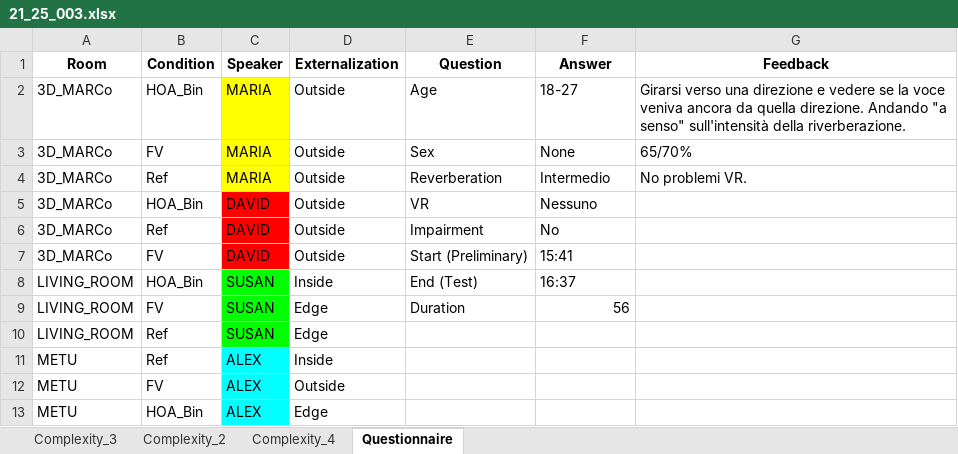
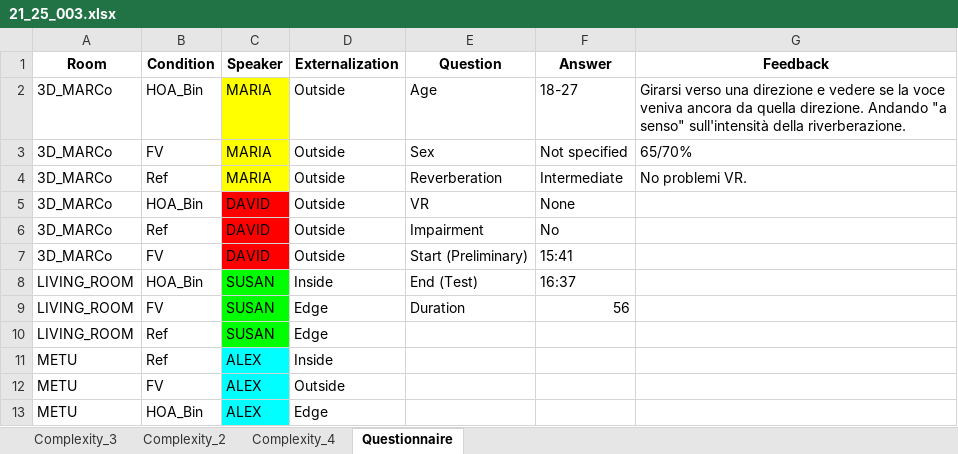
Before and after one commit to RickBn/Reverb_Parameters_Optimization, an Excel workbook: test_results/21_25_003.xlsx, sheet Questionnaire, drawn as a sheet; values as stored, in another font and other column widths than the file's, no borders; charts and pictures not drawn; the diff names each change by its address in the sheet, - before the commit and + after, or states it on an @@ line.

Commit message:
Added first plots in results analysis

```diff
--- a/test_results/21_25_003.xlsx (sheet Questionnaire)
+++ b/test_results/21_25_003.xlsx (sheet Questionnaire)
-F3 (Answer): None
+F3 (Answer): Not specified
-F4 (Answer): Intermedio
+F4 (Answer): Intermediate
-F5 (Answer): Nessuno
+F5 (Answer): None
```
Also changed, not shown: test_results/04_14_028.xlsx, test_results/08_08_127.xlsx, 9 other files.
